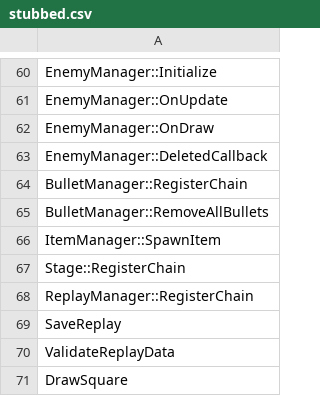
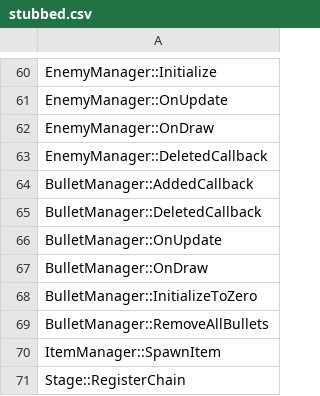
Before and after one commit to izy1sky/th06, a CSV file: config/stubbed.csv, drawn as a sheet; only a part is shown, gaps mark what is left out; the shorter side is filled out with more unchanged rows.

```diff
--- a/config/stubbed.csv
+++ b/config/stubbed.csv
@@ -63,3 +63,7 @@ EnemyManager::OnDraw
 EnemyManager::DeletedCallback
-BulletManager::RegisterChain
+BulletManager::AddedCallback
+BulletManager::DeletedCallback
+BulletManager::OnUpdate
+BulletManager::OnDraw
+BulletManager::InitializeToZero
 BulletManager::RemoveAllBullets
```
Also changed, not shown: config/globals.csv, config/implemented.csv, 4 other files.
